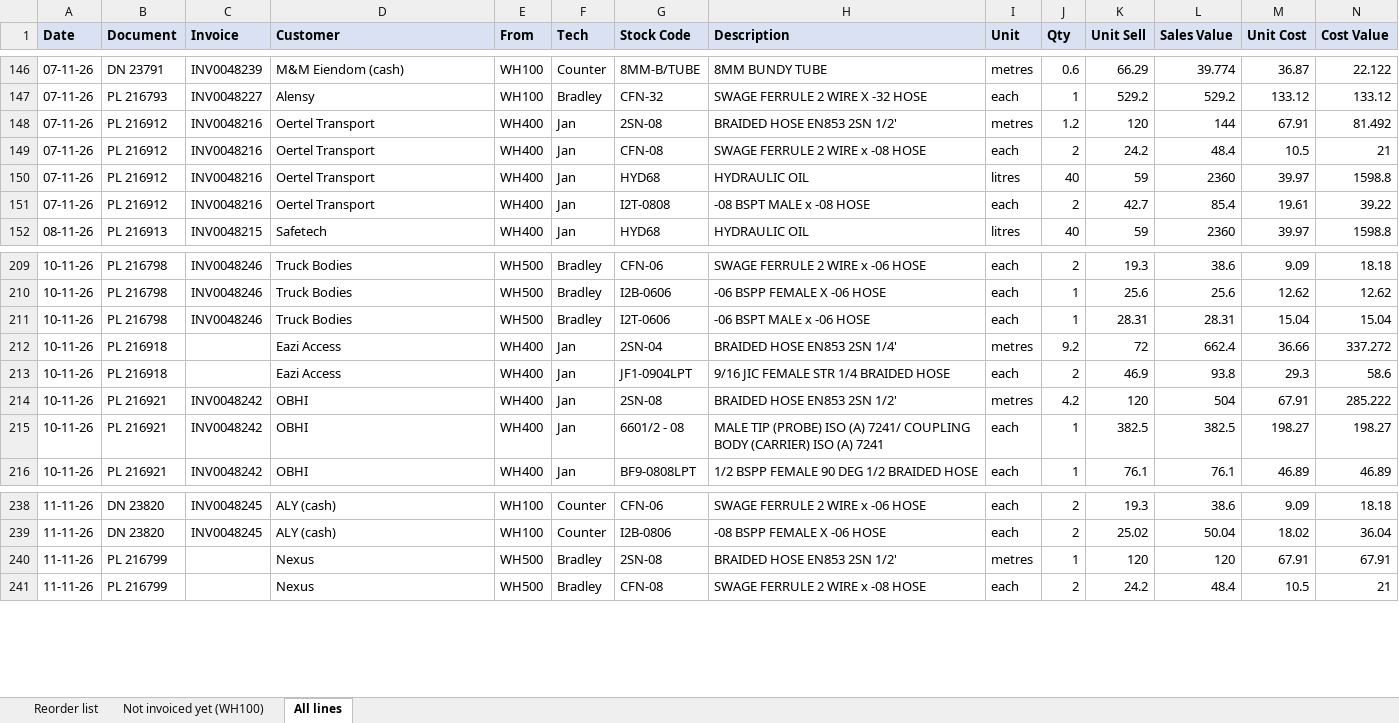
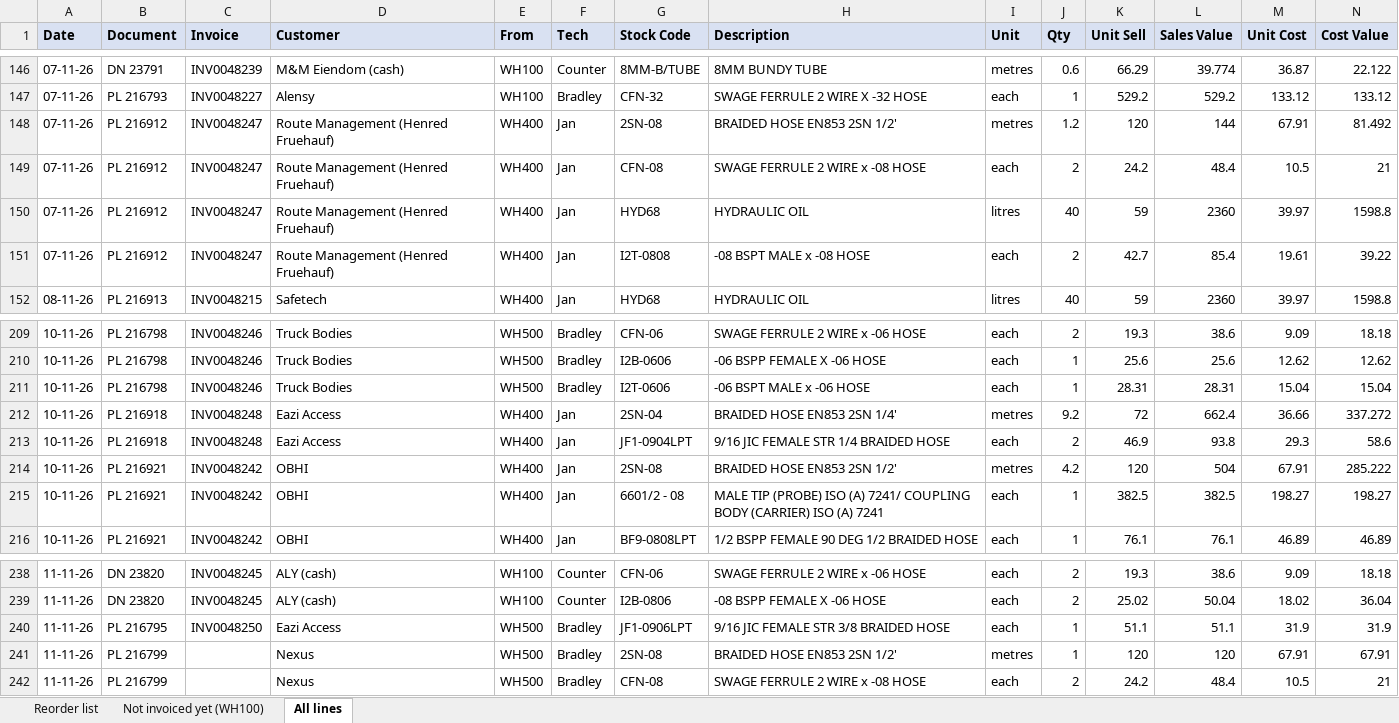
Before and after one commit to MichaelB1300/Pirtek-stock---live, an Excel workbook: Sold_November_2026.xlsx, sheet All lines, drawn as a sheet; only a part is shown, gaps mark what is left out; values as stored, in another font and other column widths than the file's, no borders; the diff names each change by its address in the sheet, - before the commit and + after, or states it on an @@ line.

```diff
--- a/Sold_November_2026.xlsx (sheet All lines)
+++ b/Sold_November_2026.xlsx (sheet All lines)
-C148:C151 (Invoice): INV0048216
+C148:C151 (Invoice): INV0048247
-D148:D151 (Customer): Oertel Transport
+D148:D151 (Customer): Route Management (Henred Fruehauf)
-C212:C213 (Invoice): (empty)
+C212:C213 (Invoice): INV0048248
+row 240: 11-11-26 | PL 216795 | INV0048250 | Eazi Access | WH500 | Bradley | JF1-0906LPT | 9/16 JIC FEMALE STR 3/8 BRAIDED HOSE | each | 1 | 51.1 | 51.1 | 31.9 | 31.9
```
Also changed, not shown: sheet Reorder list, 7 other files.
